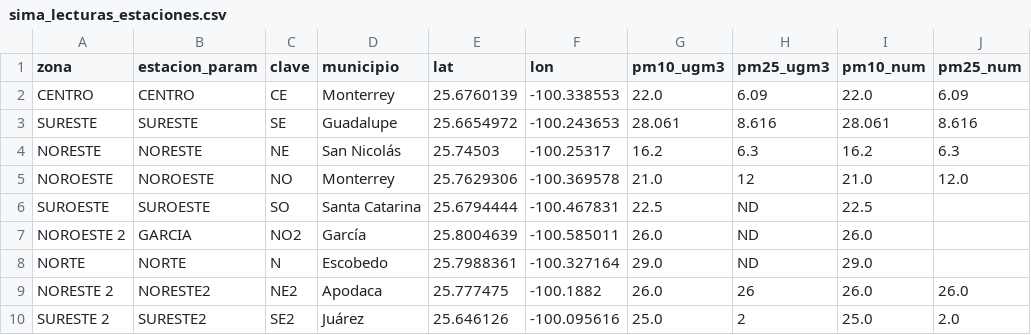
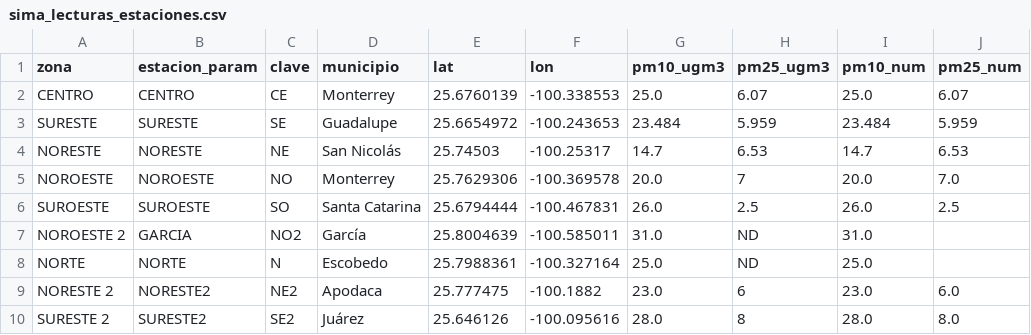
Before and after one commit to vasquez-roberto/capturaDatos_SIMA, a CSV file: sima_lecturas_estaciones.csv, drawn as a sheet; only a part is shown; the diff covers the shown part only.

```diff
--- a/sima_lecturas_estaciones.csv
+++ b/sima_lecturas_estaciones.csv
@@ -1,10 +1,10 @@
 zona,estacion_param,clave,municipio,lat,lon,pm10_ugm3,pm25_ugm3,pm10_num,pm25_num
-CENTRO,CENTRO,CE,Monterrey,25.6760139,-100.338553,22.0,6.09,22.0,6.09
-SURESTE,SURESTE,SE,Guadalupe,25.6654972,-100.243653,28.061,8.616,28.061,8.616
-NORESTE,NORESTE,NE,San Nicolás,25.74503,-100.25317,16.2,6.3,16.2,6.3
-NOROESTE,NOROESTE,NO,Monterrey,25.7629306,-100.369578,21.0,12,21.0,12.0
-SUROESTE,SUROESTE,SO,Santa Catarina,25.6794444,-100.467831,22.5,ND,22.5,
-NOROESTE 2,GARCIA,NO2,García,25.8004639,-100.585011,26.0,ND,26.0,
-NORTE,NORTE,N,Escobedo,25.7988361,-100.327164,29.0,ND,29.0,
-NORESTE 2,NORESTE2,NE2,Apodaca,25.777475,-100.1882,26.0,26,26.0,26.0
-SURESTE 2,SURESTE2,SE2,Juárez,25.646126,-100.095616,25.0,2,25.0,2.0
+CENTRO,CENTRO,CE,Monterrey,25.6760139,-100.338553,25.0,6.07,25.0,6.07
+SURESTE,SURESTE,SE,Guadalupe,25.6654972,-100.243653,23.484,5.959,23.484,5.959
+NORESTE,NORESTE,NE,San Nicolás,25.74503,-100.25317,14.7,6.53,14.7,6.53
+NOROESTE,NOROESTE,NO,Monterrey,25.7629306,-100.369578,20.0,7,20.0,7.0
+SUROESTE,SUROESTE,SO,Santa Catarina,25.6794444,-100.467831,26.0,2.5,26.0,2.5
+NOROESTE 2,GARCIA,NO2,García,25.8004639,-100.585011,31.0,ND,31.0,
+NORTE,NORTE,N,Escobedo,25.7988361,-100.327164,25.0,ND,25.0,
+NORESTE 2,NORESTE2,NE2,Apodaca,25.777475,-100.1882,23.0,6,23.0,6.0
+SURESTE 2,SURESTE2,SE2,Juárez,25.646126,-100.095616,28.0,8,28.0,8.0
```
Also changed, not shown: 24 edited cells elsewhere in this file, sima_historico.csv, 1 other file.
